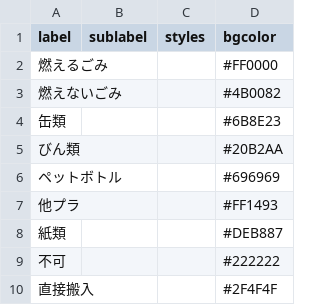
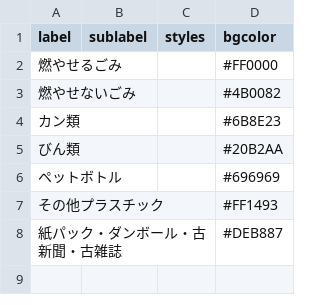
Before and after one commit to tomoki0307/test2, a CSV file: data/description.csv, drawn as a sheet.

```diff
--- a/data/description.csv
+++ b/data/description.csv
@@ -1,10 +1,8 @@
 label,sublabel,styles,bgcolor
-燃えるごみ,,,#FF0000
-燃えないごみ,,,#4B0082
-缶類,,,#6B8E23
+燃やせるごみ,,,#FF0000
+燃やせないごみ,,,#4B0082
+カン類,,,#6B8E23
 びん類,,,#20B2AA
 ペットボトル,,,#696969
-他プラ,,,#FF1493
-紙類,,,#DEB887
-不可,,,#222222
-直接搬入,,,#2F4F4F
+その他プラスチック,,,#FF1493
+紙パック・ダンボール・古新聞・古雑誌,,,#DEB887
```
Also changed, not shown: data/area_days.csv.
